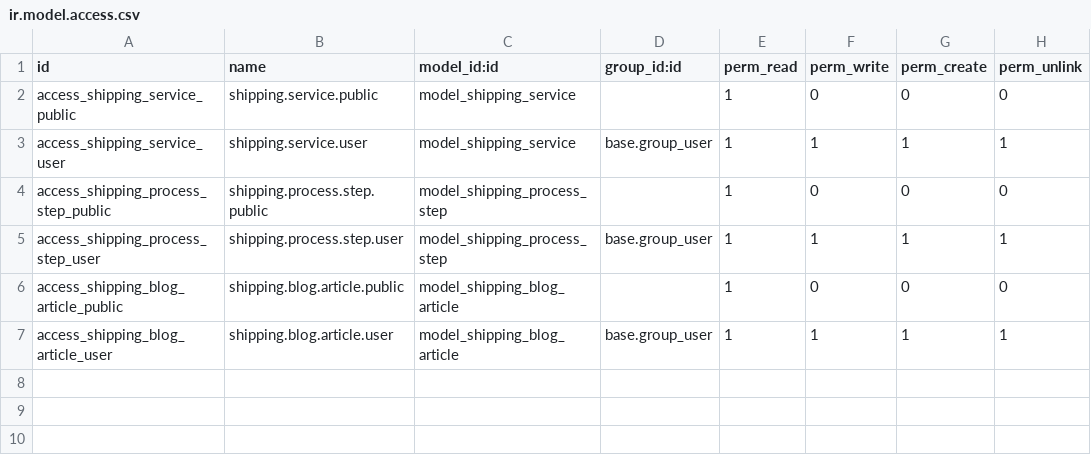
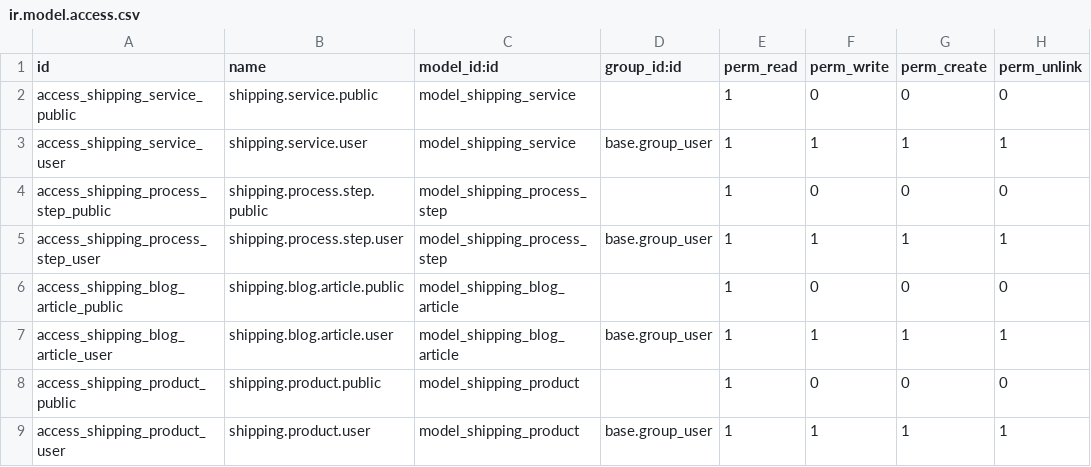
Before and after one commit to majd95h/BridgesAtawah, a CSV file: shipping_logistics_theme/security/ir.model.access.csv, drawn as a sheet; the diff names each change by its address in the sheet, - before the commit and + after, or states it on an @@ line.

```diff
--- a/shipping_logistics_theme/security/ir.model.access.csv
+++ b/shipping_logistics_theme/security/ir.model.access.csv
+row 8: access_shipping_product_public | shipping.product.public | model_shipping_product |  | 1 | 0 | 0 | 0
+row 9: access_shipping_product_user | shipping.product.user | model_shipping_product | base.group_user | 1 | 1 | 1 | 1
```
Also changed, not shown: 14 other files.
